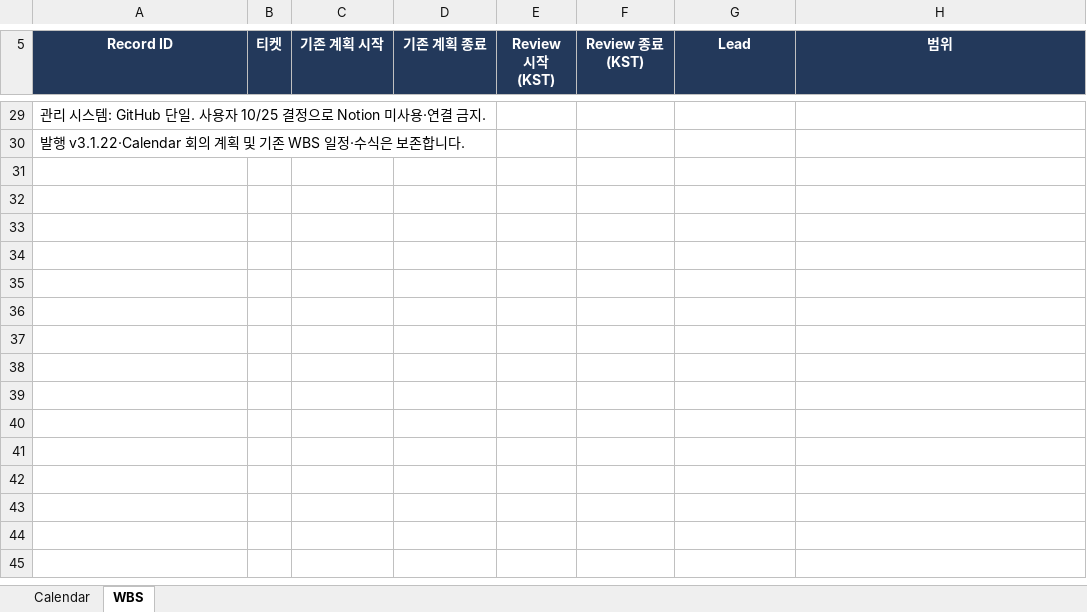
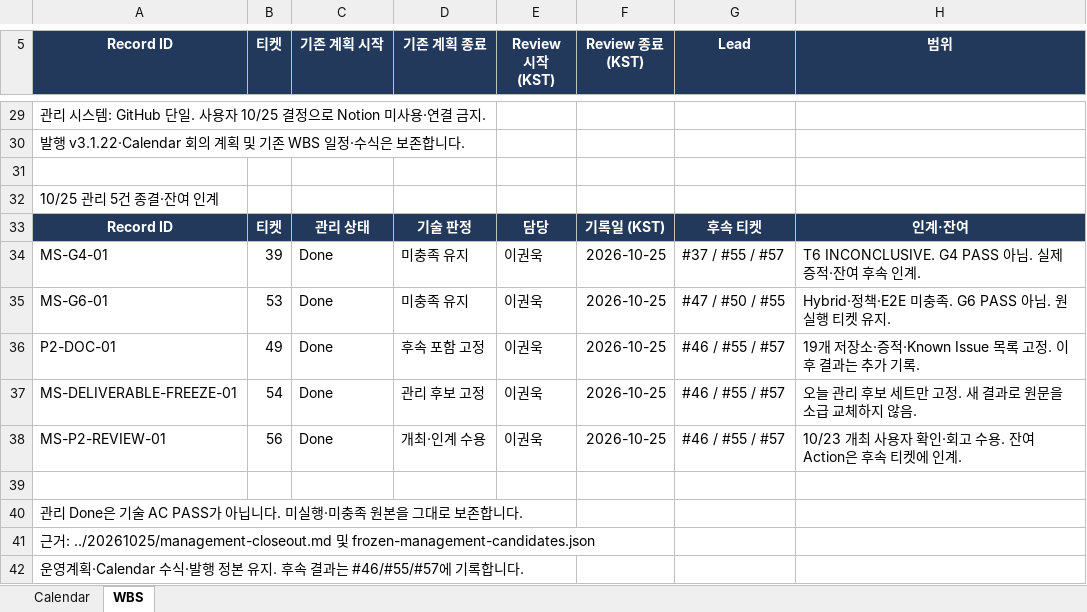
Before and after one commit to 321Team/fds-project-baseline, an Excel workbook: phase2/preparation/20261022/FDS_Phase2_Review_Operating_WBS_20261022.xlsx, sheet WBS, drawn as a sheet; only a part is shown, gaps mark what is left out; values as stored, in another font and other column widths than the file's, no borders; the diff names each change by its address in the sheet, - before the commit and + after, or states it on an @@ line.

```diff
--- a/phase2/preparation/20261022/FDS_Phase2_Review_Operating_WBS_20261022.xlsx (sheet WBS)
+++ b/phase2/preparation/20261022/FDS_Phase2_Review_Operating_WBS_20261022.xlsx (sheet WBS)
+row 31: (empty)
+row 32: 10/25 관리 5건 종결·잔여 인계
+row 33: Record ID | 티켓 | 관리 상태 | 기술 판정 | 담당 | 기록일 (KST) | 후속 티켓 | 인계·잔여
+row 34: MS-G4-01 | 39 | Done | 미충족 유지 | 이권욱 | 2026-10-25 | #37 / #55 / #57 | T6 INCONCLUSIVE. G4 PASS 아님. 실제 증적·잔여 후속 인계.
+row 35: MS-G6-01 | 53 | Done | 미충족 유지 | 이권욱 | 2026-10-25 | #47 / #50 / #55 | Hybrid·정책·E2E 미충족. G6 PASS 아님. 원 실행 티켓 유지.
+row 36: P2-DOC-01 | 49 | Done | 후속 포함 고정 | 이권욱 | 2026-10-25 | #46 / #55 / #57 | 19개 저장소·증적·Known Issue 목록 고정. 이후 결과는 추가 기록.
+row 37: MS-DELIVERABLE-FREEZE-01 | 54 | Done | 관리 후보 고정 | 이권욱 | 2026-10-25 | #46 / #55 / #57 | 오늘 관리 후보 세트만 고정. 새 결과로 원문을 소급 교체하지 않음.
+row 38: MS-P2-REVIEW-01 | 56 | Done | 개최·인계 수용 | 이권욱 | 2026-10-25 | #46 / #55 / #57 | 10/23 개최 사용자 확인·회고 수용. 잔여 Action은 후속 티켓에 인계.
+row 39: (empty)
+row 40: 관리 Done은 기술 AC PASS가 아닙니다. 미실행·미충족 원본을 그대로 보존합니다.
+row 41: 근거: ../20261025/management-closeout.md 및 frozen-management-candidates.json
+row 42: 운영계획·Calendar 수식·발행 정본 유지. 후속 결과는 #46/#55/#57에 기록합니다.
```
Also changed, not shown: 2 other files.
